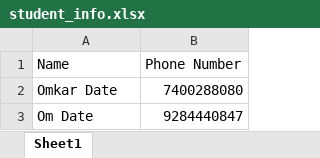
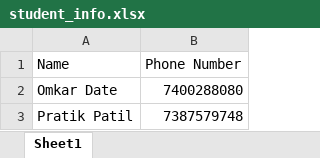
Before and after one commit to OmkarDate29/whatsapp-bulk-messenger, an Excel workbook: student_info.xlsx, sheet Sheet1, drawn as a sheet; values as stored, in another font and other column widths than the file's, no borders; charts and pictures not drawn; removed rows and columns are numbered as before the commit, all else as after; the diff names each change by its address in the sheet, - before the commit and + after, or states it on an @@ line.

Commit message:
minor changes

```diff
--- a/student_info.xlsx (sheet Sheet1)
+++ b/student_info.xlsx (sheet Sheet1)
-row 3: Om Date | 9284440847
+row 3: Pratik Patil | 7387579748
```
